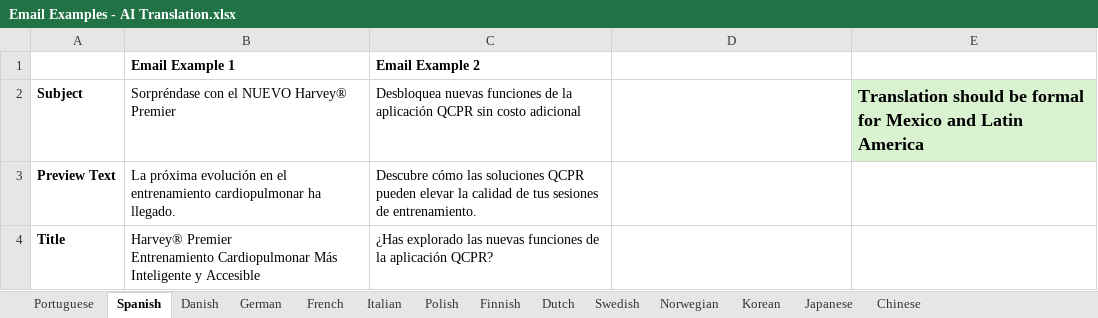
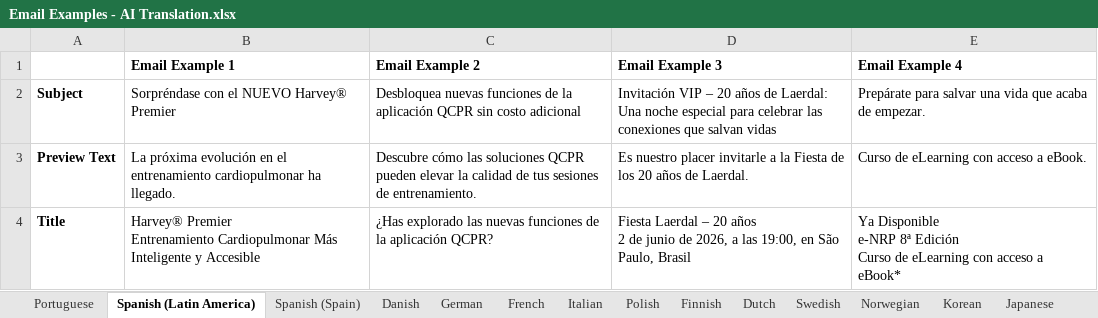
Before and after one commit to gowthamr56laerdal/email_localization, an Excel workbook: Examples/Email Examples - AI Translation.xlsx, sheet Spanish (Latin America), drawn as a sheet; only a part is shown; values as stored, in another font and other column widths than the file's, no borders; ↵ is a line break in a cell; the diff covers the shown part only; the diff names each change by its address in the sheet, - before the commit and + after, or states it on an @@ line.

Commit message:
Add localized email templates (.md files) for all languages. Each template includes subject lines, preview texts, titles, bodies, and calls to action tailored for specific marketing campaigns related to medical simulation products.

```diff
--- a/Examples/Email Examples - AI Translation.xlsx (sheet Spanish (Latin America))
+++ b/Examples/Email Examples - AI Translation.xlsx (sheet Spanish (Latin America))
-sheet tab: Spanish
+sheet tab: Spanish (Latin America)
+sheet tab: Spanish (Spain)
-D1: (empty)
+D1: Email Example 3
-E1: (empty)
+E1: Email Example 4
-D2 (Email Example 3): (empty)
+D2 (Email Example 3): Invitación VIP – 20 años de Laerdal: Una noche especial para celebrar las conexiones que salvan vidas
-E2 (Email Example 4): Translation should be formal for Mexico and Latin America
+E2 (Email Example 4): Prepárate para salvar una vida que acaba de empezar.
@@ E2 fill: #D9F2D0 → none, bold: on → off, text size: smaller @@
-D3 (Email Example 3): (empty)
+D3 (Email Example 3): Es nuestro placer invitarle a la Fiesta de los 20 años de Laerdal.
-E3 (Email Example 4): (empty)
+E3 (Email Example 4): Curso de eLearning con acceso a eBook.
-D4 (Email Example 3): (empty)
+D4 (Email Example 3): Fiesta Laerdal – 20 años ↵ 2 de junio de 2026, a las 19:00, en São Paulo, Brasil
-E4 (Email Example 4): (empty)
+E4 (Email Example 4): Ya Disponible ↵ e-NRP 8ª Edición ↵ Curso de eLearning con acceso a eBook*
```
Also changed, not shown: 4 edited cells elsewhere in this sheet, sheet French, sheet Danish, sheet German, sheet Dutch, sheet Portuguese, sheet Italian, 7 more sheets, 19 other files.
